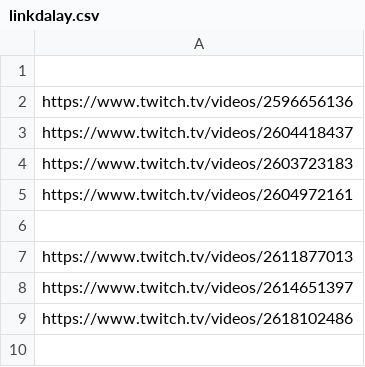
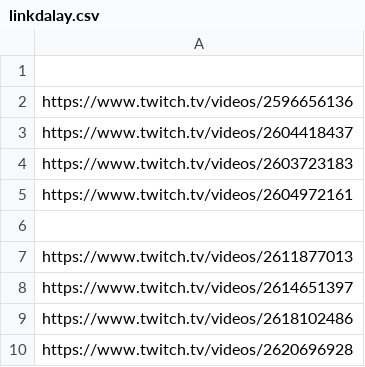
Before and after one commit to audreykft2qlbp1duqldp-del/TAI-twitch, a CSV file: linkdalay.csv, drawn as a sheet.

```diff
--- a/linkdalay.csv
+++ b/linkdalay.csv
@@ -9 +9,2 @@ https://www.twitch.tv/videos/2614651397
 https://www.twitch.tv/videos/2618102486
+https://www.twitch.tv/videos/2620696928
```
